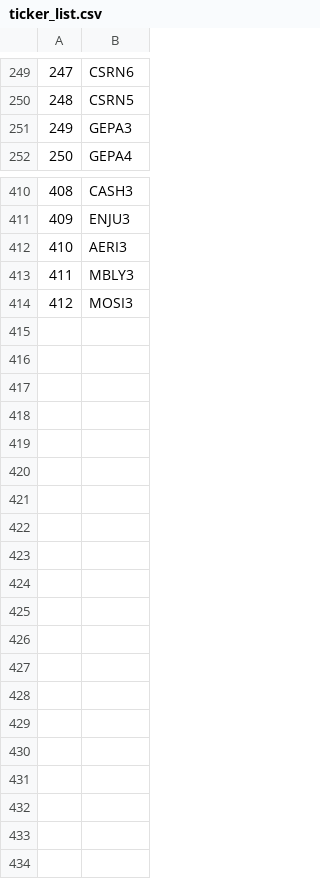
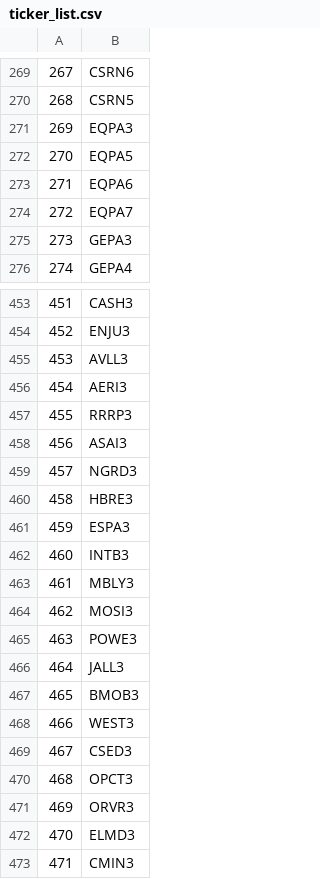
Before and after one commit to vitorbdiniz/jensen-alpha-fia, a CSV file: data/ticker_list.csv, drawn as a sheet; only a part is shown, gaps mark what is left out; the diff covers the shown part only; the diff names each change by its address in the sheet, - before the commit and + after, or states it on an @@ line.

```diff
--- a/data/ticker_list.csv
+++ b/data/ticker_list.csv
@@ column A renumbered between rows 58 and 464 @@
+row 271: 269 | EQPA3
+row 272: 270 | EQPA5
+row 273: 271 | EQPA6
+row 274: 272 | EQPA7
+row 455: 453 | AVLL3
+row 457: 455 | RRRP3
+row 458: 456 | ASAI3
+row 459: 457 | NGRD3
+row 460: 458 | HBRE3
+row 461: 459 | ESPA3
+row 462: 460 | INTB3
+row 465: 463 | POWE3
+row 466: 464 | JALL3
+row 467: 465 | BMOB3
+row 468: 466 | WEST3
+row 469: 467 | CSED3
+row 470: 468 | OPCT3
+row 471: 469 | ORVR3
+row 472: 470 | ELMD3
+row 473: 471 | CMIN3
```
Also changed, not shown: 39 added rows elsewhere in this file, 18 other files.
